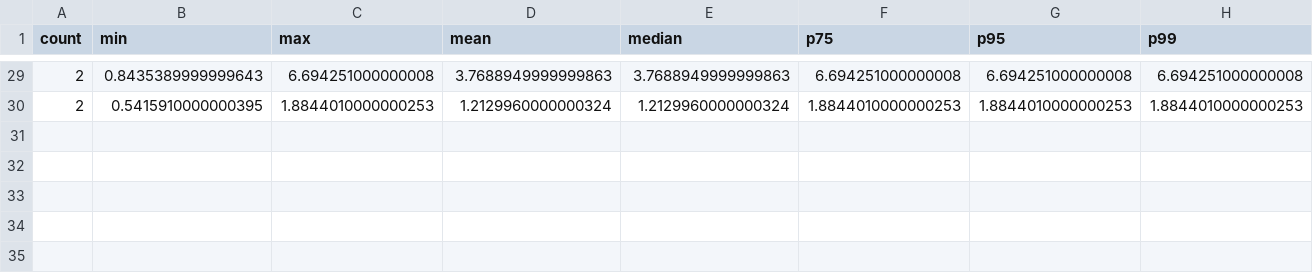
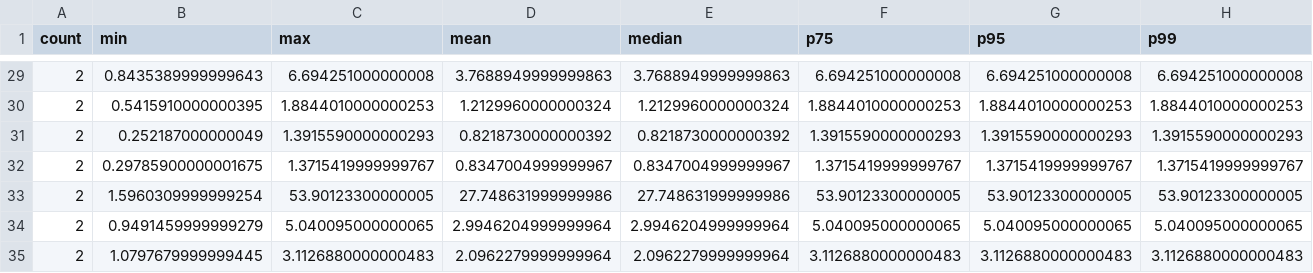
Before and after one commit to Telepact/telepact, a CSV file: qa/lib/ts/metrics/ts.server.frontdoor.csv, drawn as a sheet; only a part is shown, gaps mark what is left out.

```diff
--- a/qa/lib/ts/metrics/ts.server.frontdoor.csv
+++ b/qa/lib/ts/metrics/ts.server.frontdoor.csv
@@ -30 +30,6 @@ count,min,max,mean,median,p75,p95,p99
 2,0.5415910000000395,1.8844010000000253,1.2129960000000324,1.2129960000000324,1.8844010000000253,1.8844010000000253,1.8844010000000253
+2,0.252187000000049,1.3915590000000293,0.8218730000000392,0.8218730000000392,1.3915590000000293,1.3915590000000293,1.3915590000000293
+2,0.29785900000001675,1.3715419999999767,0.8347004999999967,0.8347004999999967,1.3715419999999767,1.3715419999999767,1.3715419999999767
+2,1.5960309999999254,53.90123300000005,27.748631999999986,27.748631999999986,53.90123300000005,53.90123300000005,53.90123300000005
+2,0.9491459999999279,5.040095000000065,2.9946204999999964,2.9946204999999964,5.040095000000065,5.040095000000065,5.040095000000065
+2,1.0797679999999445,3.1126880000000483,2.0962279999999964,2.0962279999999964,3.1126880000000483,3.1126880000000483,3.1126880000000483
```
Also changed, not shown: 3 other files.
